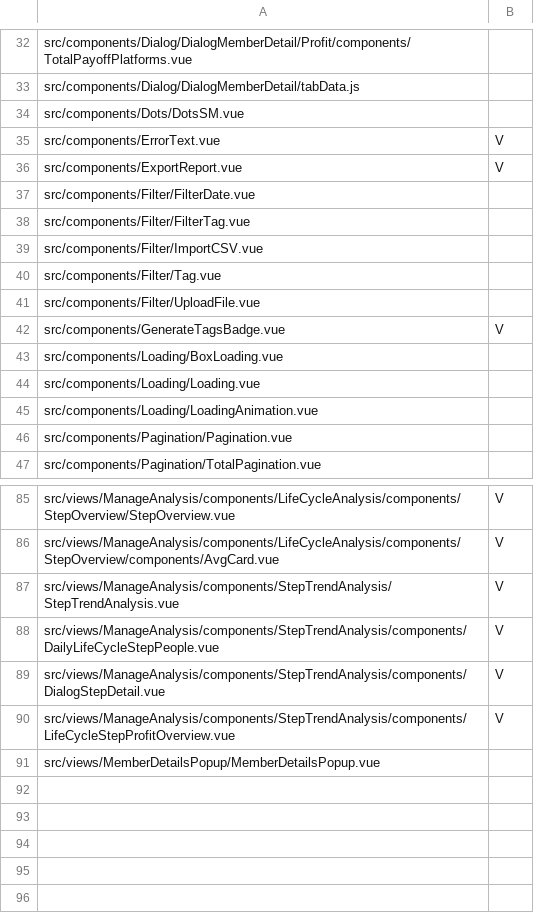
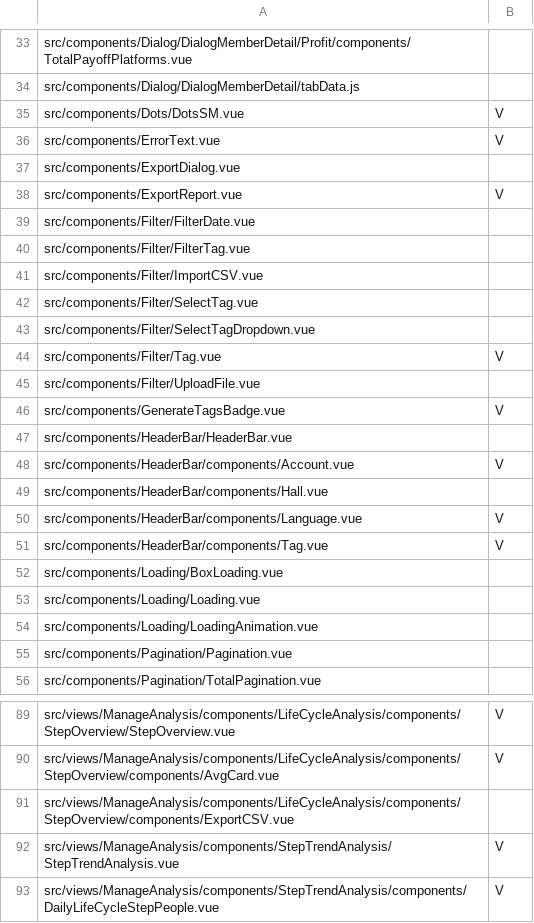
Before and after one commit to a0912383019/frontend_management, a CSV file: my_data.csv, drawn as a sheet; only a part is shown, gaps mark what is left out; the shorter side is filled out with more unchanged rows; the diff covers the shown part only.

```diff
--- a/my_data.csv
+++ b/my_data.csv
@@ -33,4 +34,5 @@ src/components/Dialog/DialogMemberDetail/Profit/components/TotalPayoffPlatforms.
 src/components/Dialog/DialogMemberDetail/tabData.js,
-src/components/Dots/DotsSM.vue,
+src/components/Dots/DotsSM.vue,V,
 src/components/ErrorText.vue,V,
+src/components/ExportDialog.vue,
 src/components/ExportReport.vue,V,
@@ -39,5 +41,12 @@ src/components/Filter/FilterTag.vue,
 src/components/Filter/ImportCSV.vue,
-src/components/Filter/Tag.vue,
+src/components/Filter/SelectTag.vue,
+src/components/Filter/SelectTagDropdown.vue,
+src/components/Filter/Tag.vue,V,
 src/components/Filter/UploadFile.vue,
 src/components/GenerateTagsBadge.vue,V,
+src/components/HeaderBar/HeaderBar.vue,
+src/components/HeaderBar/components/Account.vue,V,
+src/components/HeaderBar/components/Hall.vue,
+src/components/HeaderBar/components/Language.vue,V,
+src/components/HeaderBar/components/Tag.vue,V,
 src/components/Loading/BoxLoading.vue,
@@ -86,2 +90,3 @@ src/views/ManageAnalysis/components/LifeCycleAnalysis/components/StepOverview/St
 src/views/ManageAnalysis/components/LifeCycleAnalysis/components/StepOverview/components/AvgCard.vue,V,
+src/views/ManageAnalysis/components/LifeCycleAnalysis/components/StepOverview/components/ExportCSV.vue,
 src/views/ManageAnalysis/components/StepTrendAnalysis/StepTrendAnalysis.vue,V,
```
Also changed, not shown: 3 added rows, 7 removed rows and 8 edited cells elsewhere in this file.
